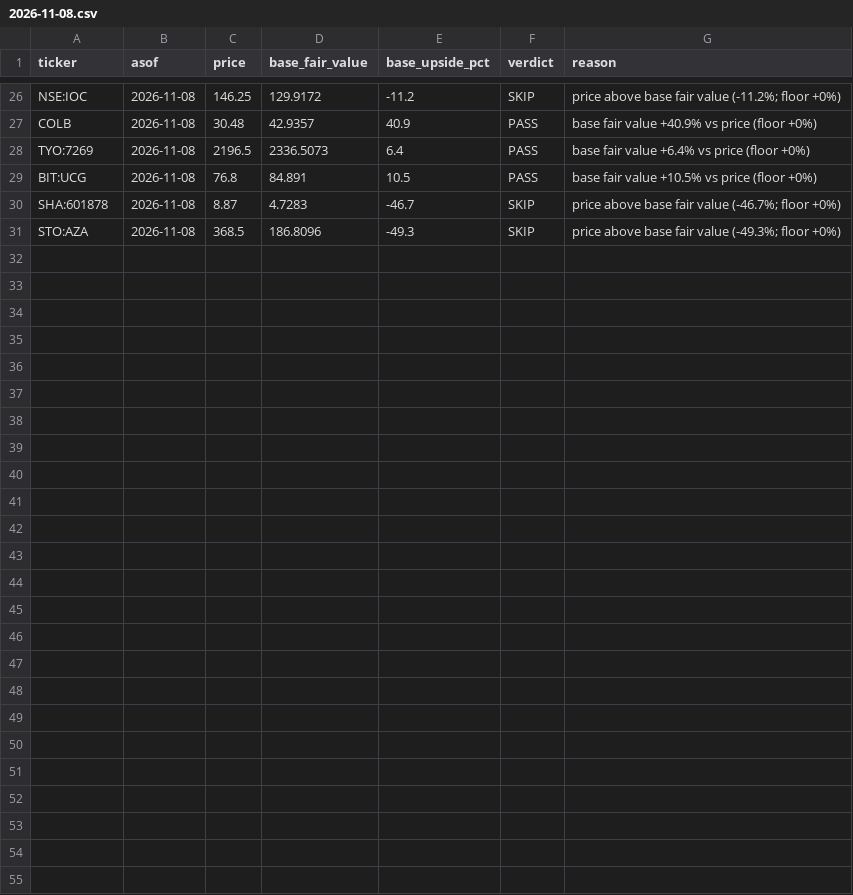
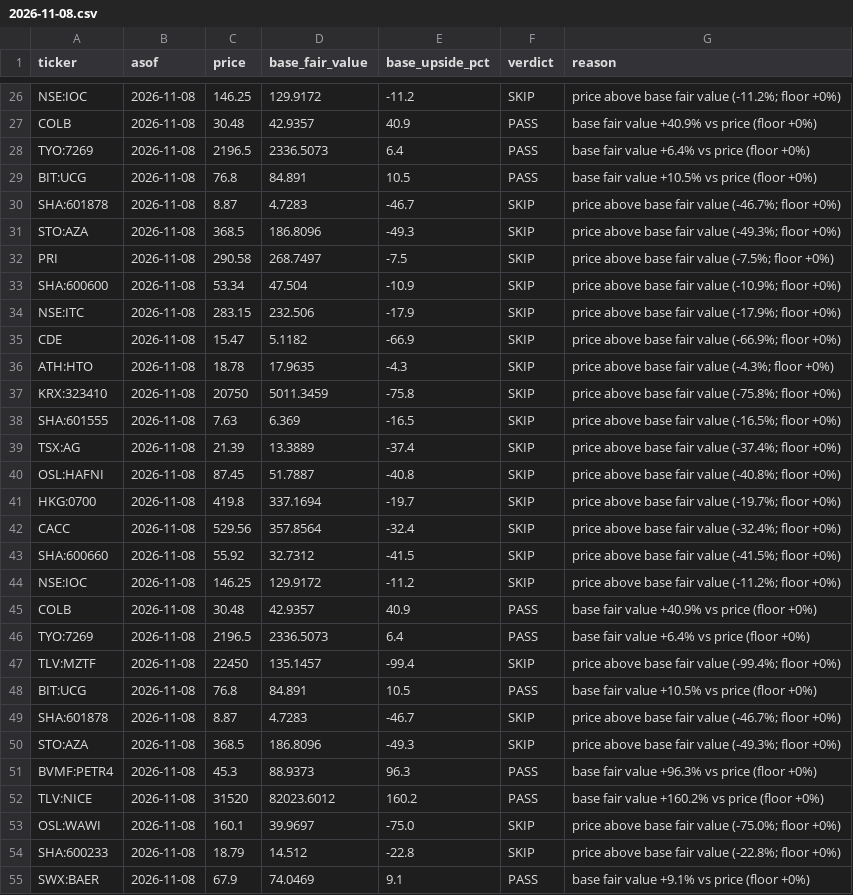
Before and after one commit to oskarajaspinall-cell/paper-portfolio, a CSV file: reports/prescreen/2026-11-08.csv, drawn as a sheet; only a part is shown, gaps mark what is left out; the diff names each change by its address in the sheet, - before the commit and + after, or states it on an @@ line.

```diff
--- a/reports/prescreen/2026-11-08.csv
+++ b/reports/prescreen/2026-11-08.csv
+row 32: PRI | 2026-11-08 | 290.58 | 268.7497 | -7.5 | SKIP | price above base fair value (-7.5%; floor +0%)
+row 33: SHA:600600 | 2026-11-08 | 53.34 | 47.504 | -10.9 | SKIP | price above base fair value (-10.9%; floor +0%)
+row 34: NSE:ITC | 2026-11-08 | 283.15 | 232.506 | -17.9 | SKIP | price above base fair value (-17.9%; floor +0%)
+row 35: CDE | 2026-11-08 | 15.47 | 5.1182 | -66.9 | SKIP | price above base fair value (-66.9%; floor +0%)
+row 36: ATH:HTO | 2026-11-08 | 18.78 | 17.9635 | -4.3 | SKIP | price above base fair value (-4.3%; floor +0%)
+row 37: KRX:323410 | 2026-11-08 | 20750 | 5011.3459 | -75.8 | SKIP | price above base fair value (-75.8%; floor +0%)
+row 38: SHA:601555 | 2026-11-08 | 7.63 | 6.369 | -16.5 | SKIP | price above base fair value (-16.5%; floor +0%)
+row 39: TSX:AG | 2026-11-08 | 21.39 | 13.3889 | -37.4 | SKIP | price above base fair value (-37.4%; floor +0%)
+row 40: OSL:HAFNI | 2026-11-08 | 87.45 | 51.7887 | -40.8 | SKIP | price above base fair value (-40.8%; floor +0%)
+row 41: HKG:0700 | 2026-11-08 | 419.8 | 337.1694 | -19.7 | SKIP | price above base fair value (-19.7%; floor +0%)
+row 42: CACC | 2026-11-08 | 529.56 | 357.8564 | -32.4 | SKIP | price above base fair value (-32.4%; floor +0%)
+row 43: SHA:600660 | 2026-11-08 | 55.92 | 32.7312 | -41.5 | SKIP | price above base fair value (-41.5%; floor +0%)
+row 44: NSE:IOC | 2026-11-08 | 146.25 | 129.9172 | -11.2 | SKIP | price above base fair value (-11.2%; floor +0%)
+row 45: COLB | 2026-11-08 | 30.48 | 42.9357 | 40.9 | PASS | base fair value +40.9% vs price (floor +0%)
+row 46: TYO:7269 | 2026-11-08 | 2196.5 | 2336.5073 | 6.4 | PASS | base fair value +6.4% vs price (floor +0%)
+row 47: TLV:MZTF | 2026-11-08 | 22450 | 135.1457 | -99.4 | SKIP | price above base fair value (-99.4%; floor +0%)
+row 48: BIT:UCG | 2026-11-08 | 76.8 | 84.891 | 10.5 | PASS | base fair value +10.5% vs price (floor +0%)
+row 49: SHA:601878 | 2026-11-08 | 8.87 | 4.7283 | -46.7 | SKIP | price above base fair value (-46.7%; floor +0%)
+row 50: STO:AZA | 2026-11-08 | 368.5 | 186.8096 | -49.3 | SKIP | price above base fair value (-49.3%; floor +0%)
+row 51: BVMF:PETR4 | 2026-11-08 | 45.3 | 88.9373 | 96.3 | PASS | base fair value +96.3% vs price (floor +0%)
+row 52: TLV:NICE | 2026-11-08 | 31520 | 82023.6012 | 160.2 | PASS | base fair value +160.2% vs price (floor +0%)
+row 53: OSL:WAWI | 2026-11-08 | 160.1 | 39.9697 | -75.0 | SKIP | price above base fair value (-75.0%; floor +0%)
+row 54: SHA:600233 | 2026-11-08 | 18.79 | 14.512 | -22.8 | SKIP | price above base fair value (-22.8%; floor +0%)
+row 55: SWX:BAER | 2026-11-08 | 67.9 | 74.0469 | 9.1 | PASS | base fair value +9.1% vs price (floor +0%)
```
Also changed, not shown: portfolio/decisions.csv, portfolio/entry_watch.csv, 42 other files.
